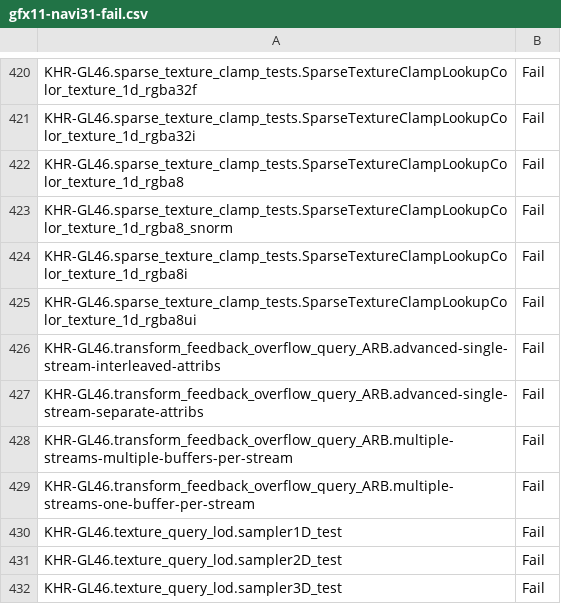
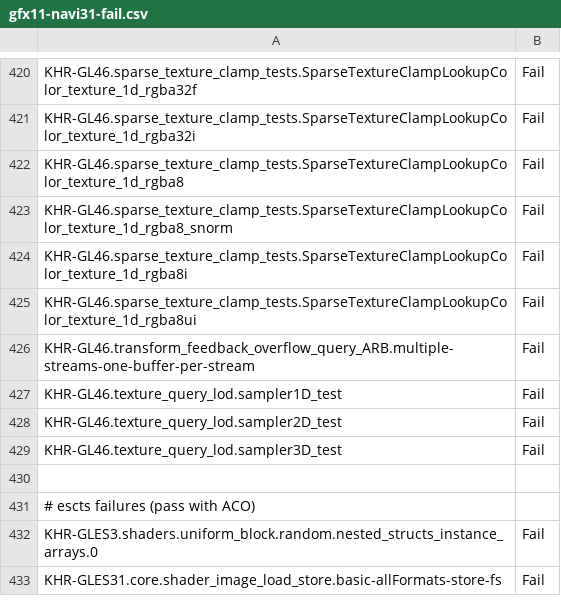
Before and after one commit to joshuaswarren/mesa-1, a CSV file: src/gallium/drivers/radeonsi/ci/gfx11-navi31-fail.csv, drawn as a sheet; only a part is shown, gaps mark what is left out; the shorter side is filled out with more unchanged rows; the diff names each change by its address in the sheet, - before the commit and + after, or states it on an @@ line.

```diff
--- a/src/gallium/drivers/radeonsi/ci/gfx11-navi31-fail.csv
+++ b/src/gallium/drivers/radeonsi/ci/gfx11-navi31-fail.csv
-row 426: KHR-GL46.transform_feedback_overflow_query_ARB.advanced-single-stream-interleaved-attribs | Fail
-row 427: KHR-GL46.transform_feedback_overflow_query_ARB.advanced-single-stream-separate-attribs | Fail
-row 428: KHR-GL46.transform_feedback_overflow_query_ARB.multiple-streams-multiple-buffers-per-stream | Fail
```
Also changed, not shown: src/gallium/drivers/radeonsi/ci/gfx12-gfx1200-fail.csv, 4 other files.
